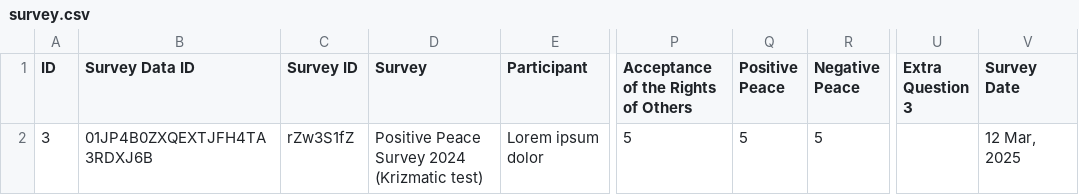
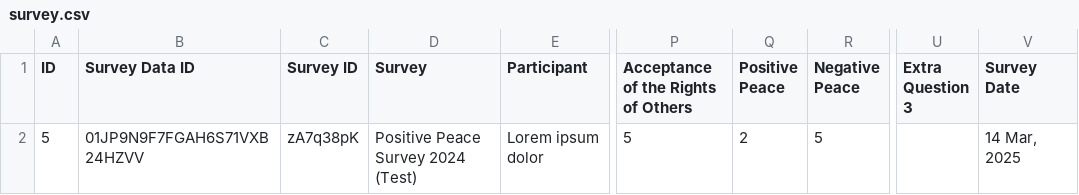
Before and after one commit to anupshakya7/typeform-dashboard, a CSV file: public/survey.csv, drawn as a sheet; only a part is shown, gaps mark what is left out; the diff names each change by its address in the sheet, - before the commit and + after, or states it on an @@ line.

```diff
--- a/public/survey.csv
+++ b/public/survey.csv
-A2 (ID): 3
+A2 (ID): 5
-B2 (Survey Data ID): 01JP4B0ZXQEXTJFH4TA3RDXJ6B
+B2 (Survey Data ID): 01JP9N9F7FGAH6S71VXB24HZVV
-C2 (Survey ID): rZw3S1fZ
+C2 (Survey ID): zA7q38pK
-D2 (Survey): Positive Peace Survey 2024 (Krizmatic test)
+D2 (Survey): Positive Peace Survey 2024 (Test)
-Q2 (Positive Peace): 5
+Q2 (Positive Peace): 2
-V2 (Survey Date): 12 Mar, 2025
+V2 (Survey Date): 14 Mar, 2025
```
Also changed, not shown: 4 other files.
